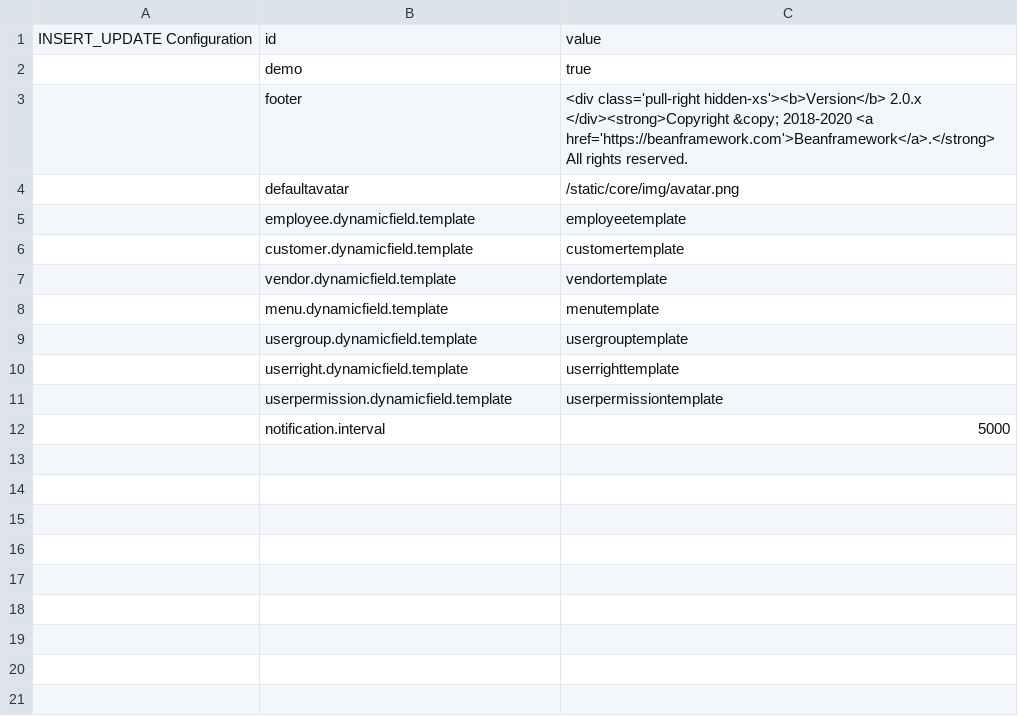
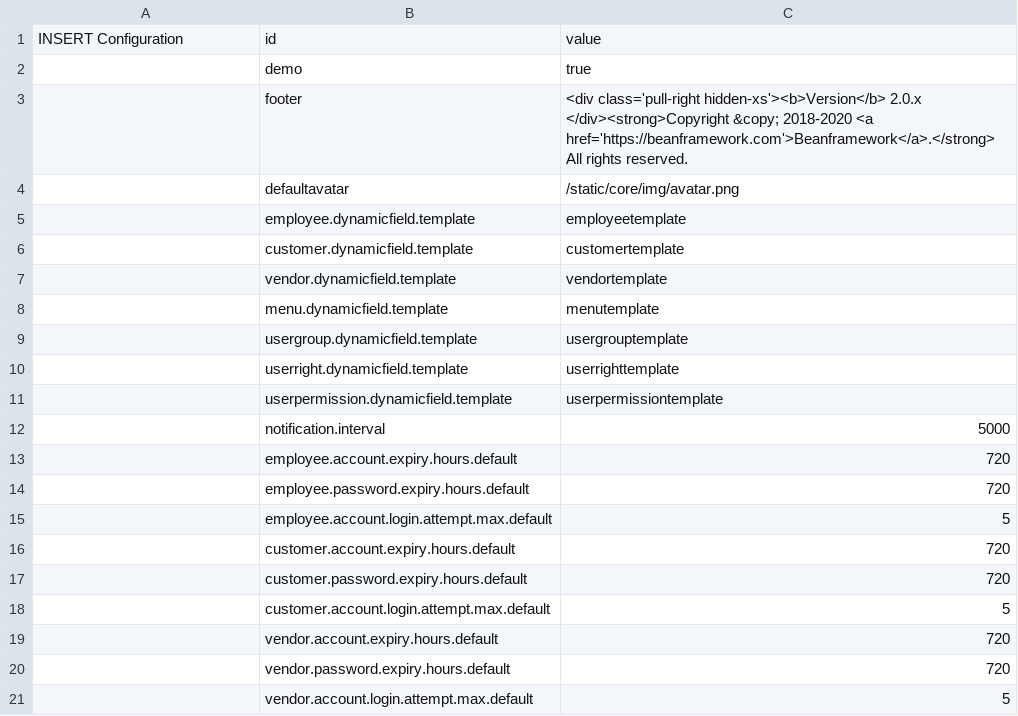
Before and after one commit to williamtanws/beanframework, a CSV file: config/src/main/resources/import/dev.template/initdata/00-configuration.csv (was config/src/main/resources/import/dev.template/updatedata/01-configuration/01-configuration.csv), drawn as a sheet.

```diff
--- a/config/src/main/resources/import/dev.template/updatedata/01-configuration/01-configuration.csv
+++ b/config/src/main/resources/import/dev.template/initdata/00-configuration.csv
@@ -1,2 +1,2 @@
-INSERT_UPDATE Configuration,id,value
+INSERT Configuration,id,value
 ,demo										,true
@@ -12 +12,10 @@ INSERT_UPDATE Configuration,id,value
 ,notification.interval						,"5000"
+,employee.account.expiry.hours.default		,"720"
+,employee.password.expiry.hours.default		,"720"
+,employee.account.login.attempt.max.default	,"5"
+,customer.account.expiry.hours.default		,"720"
+,customer.password.expiry.hours.default		,"720"
+,customer.account.login.attempt.max.default	,"5"
+,vendor.account.expiry.hours.default		,"720"
+,vendor.password.expiry.hours.default		,"720"
+,vendor.account.login.attempt.max.default	,"5"
```
Also changed, not shown: 15 other files.
